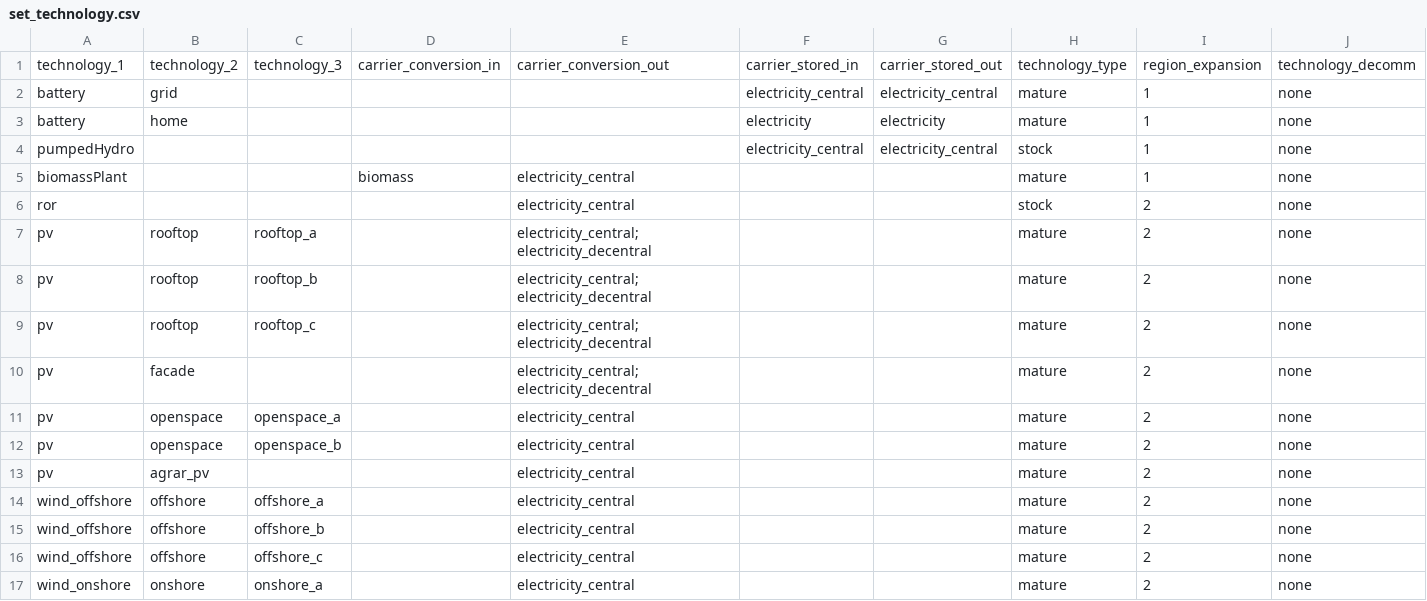
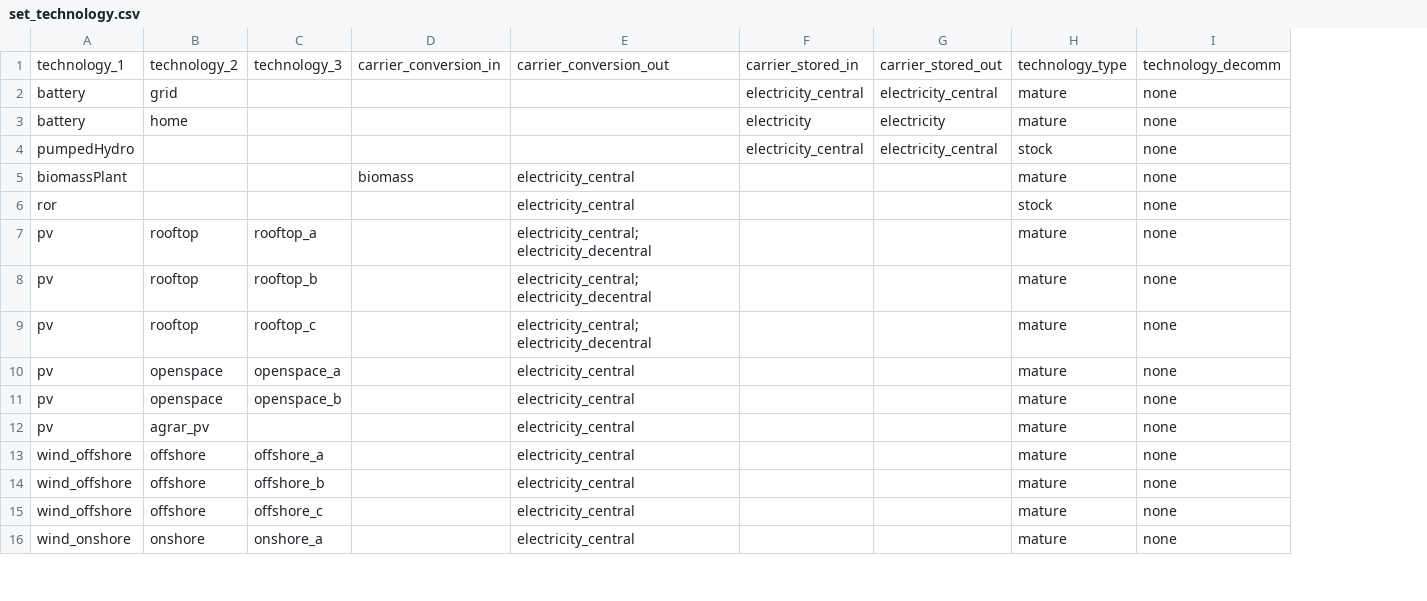
Before and after one commit to mariok90/100p, a CSV file: scenarios/copper/set_technology.csv, drawn as a sheet; only a part is shown; the diff names each change by its address in the sheet, - before the commit and + after, or states it on an @@ line.

```diff
--- a/scenarios/copper/set_technology.csv
+++ b/scenarios/copper/set_technology.csv
-column I, rows 1-9: region_expansion | 1 | 1 | 1 | 1 | 2 | 2 | 2 | 2; rows 11-17: all 2
-row 10: pv | facade |  |  | electricity_central; electricity_decentral |  |  | mature | 2 | none
```
Also changed, not shown: conditionalData/runEU_noGrid/par_electricity_EU.csv, conditionalData/runEU_noGrid/par_gas_EU.csv, 6 other files.
